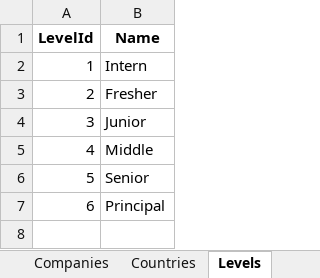
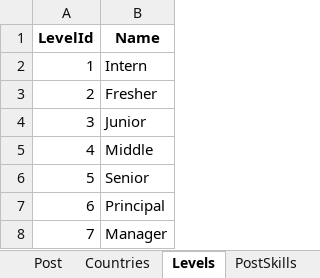
Before and after one commit to notobo15/CareerHub, an Excel workbook: Seed/seed.xlsx, sheet Levels, drawn as a sheet; values as stored, in another font and other column widths than the file's, no borders; the diff names each change by its address in the sheet, - before the commit and + after, or states it on an @@ line.

```diff
--- a/Seed/seed.xlsx (sheet Levels)
+++ b/Seed/seed.xlsx (sheet Levels)
+sheet tab: Post
+row 8: 7 | Manager
```
Also changed, not shown: sheet Posts, other sheet tabs, 2 other files.
